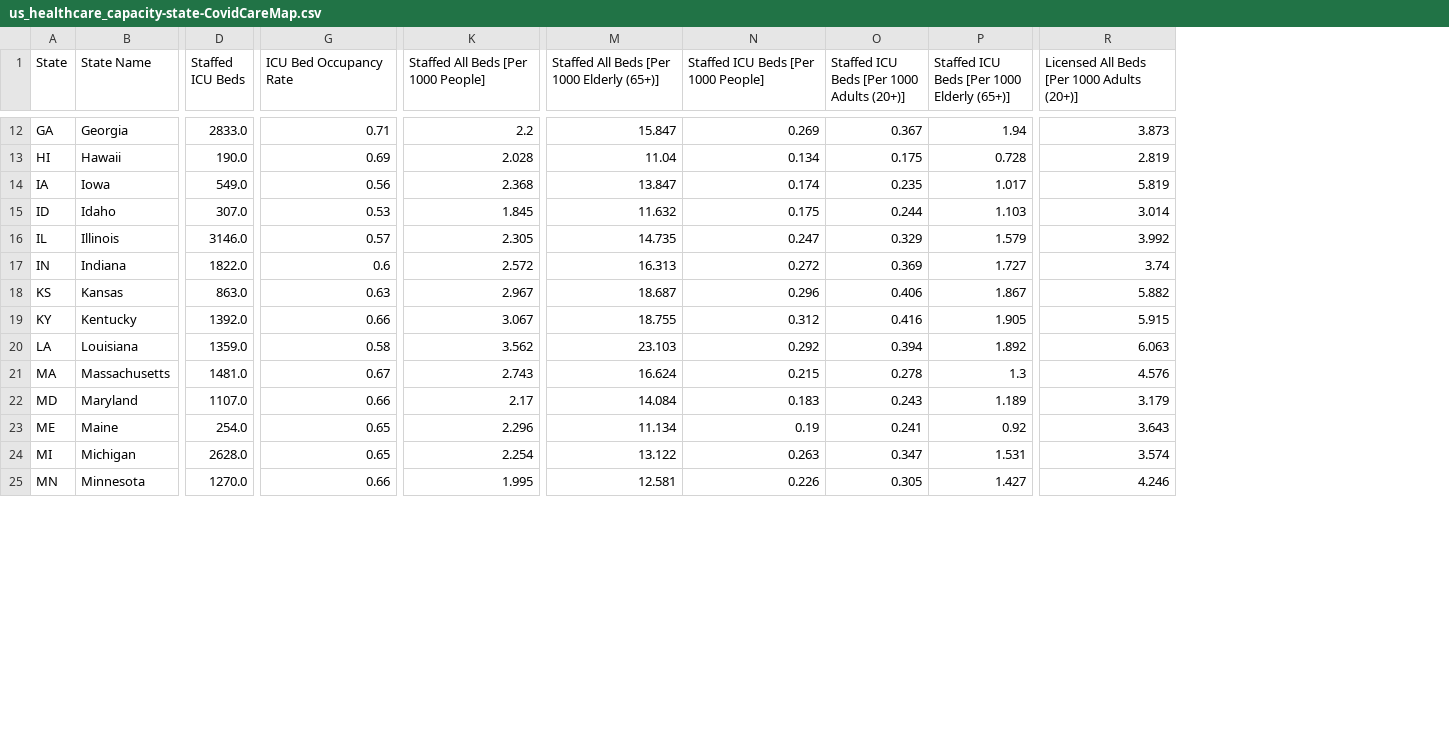
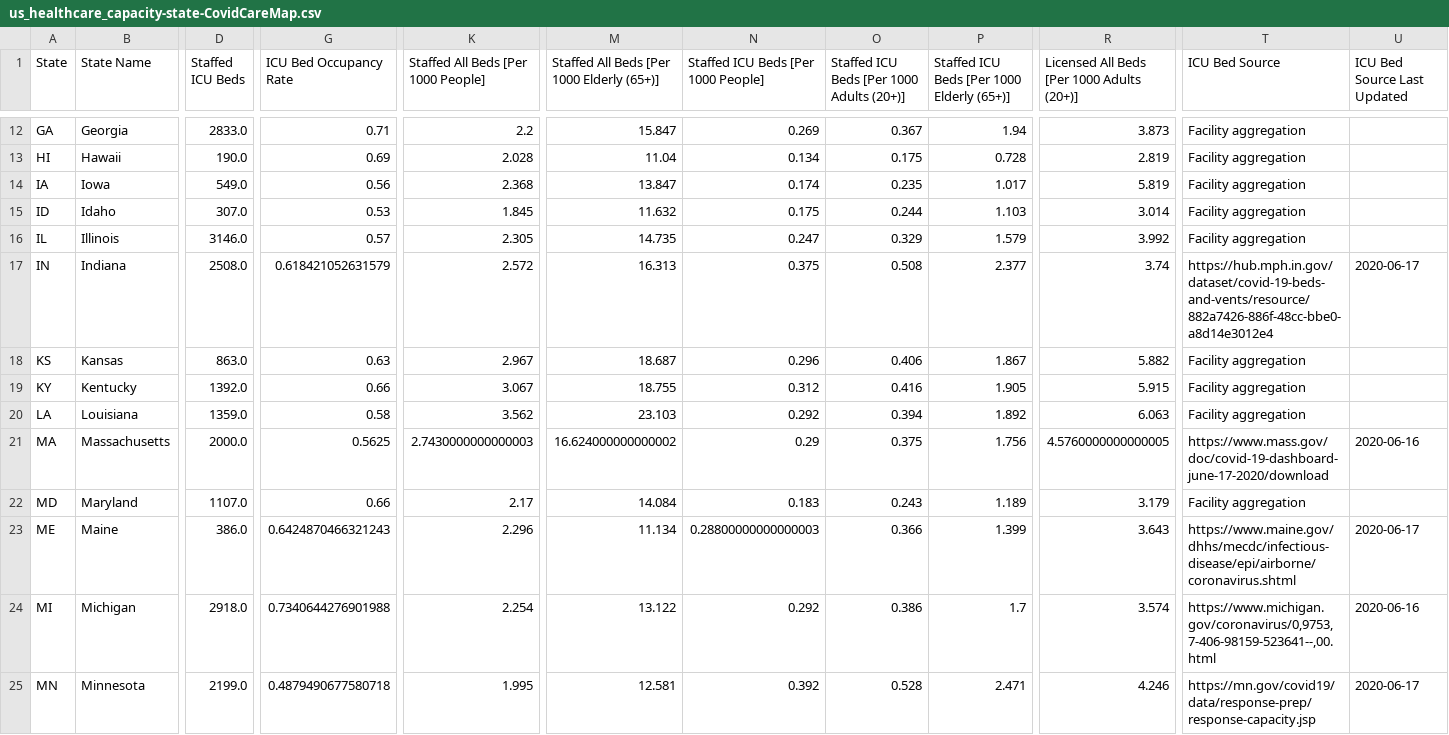
Before and after one commit to covidcaremap/covid19-healthsystemcapacity, a CSV file: data/published/us_healthcare_capacity-state-CovidCareMap.csv, drawn as a sheet; only a part is shown, gaps mark what is left out; the diff covers the shown part only; the diff names each change by its address in the sheet, - before the commit and + after, or states it on an @@ line.

Commit message:
nb to create state or county override via airtable form entry

```diff
--- a/data/published/us_healthcare_capacity-state-CovidCareMap.csv
+++ b/data/published/us_healthcare_capacity-state-CovidCareMap.csv
+column T (ICU Bed Source), rows 12-25: Facility aggregation | Facility aggregation | Facility aggregation | Facility aggregation | Facility aggregation | https://hub.mph.in.gov/dataset/covid-19-beds-and-vents/resource/882a7426-886f-48cc-bbe0-a8d14e3012e4 | Facility aggregation | Facility aggregation | Facility aggregation | https://www.mass.gov/doc/covid-19-dashboard-june-17-2020/download | Facility aggregation | https://www.maine.gov/dhhs/mecdc/infectious-disease/epi/airborne/coronavirus.shtml | https://www.michigan.gov/coronavirus/0,9753,7-406-98159-523641--,00.html | https://mn.gov/covid19/data/response-prep/response-capacity.jsp
+column U (ICU Bed Source Last Updated), rows 17-25: 2020-06-17 |  |  |  | 2020-06-16 |  | 2020-06-17 | 2020-06-16 | 2020-06-17
-D17 (Staffed ICU Beds): 1822.0
+D17 (Staffed ICU Beds): 2508.0
-G17 (ICU Bed Occupancy Rate): 0.6
+G17 (ICU Bed Occupancy Rate): 0.618421052631579
-N17: 0.272
+N17: 0.375
-O17: 0.369
+O17: 0.508
-P17: 1.727
+P17: 2.377
-D21 (Staffed ICU Beds): 1481.0
+D21 (Staffed ICU Beds): 2000.0
-G21 (ICU Bed Occupancy Rate): 0.67
+G21 (ICU Bed Occupancy Rate): 0.5625
-K21: 2.743
+K21: 2.7430000000000003
-M21: 16.624
+M21: 16.624000000000002
-N21: 0.215
+N21: 0.29
-O21: 0.278
+O21: 0.375
-P21: 1.3
+P21: 1.756
-R21: 4.576
+R21: 4.5760000000000005
-D23 (Staffed ICU Beds): 254.0
+D23 (Staffed ICU Beds): 386.0
-G23 (ICU Bed Occupancy Rate): 0.65
+G23 (ICU Bed Occupancy Rate): 0.6424870466321243
-N23: 0.19
+N23: 0.28800000000000003
-O23: 0.241
+O23: 0.366
-P23: 0.92
+P23: 1.399
-D24 (Staffed ICU Beds): 2628.0
+D24 (Staffed ICU Beds): 2918.0
-G24 (ICU Bed Occupancy Rate): 0.65
+G24 (ICU Bed Occupancy Rate): 0.7340644276901988
-N24: 0.263
+N24: 0.292
-O24: 0.347
+O24: 0.386
-P24: 1.531
+P24: 1.7
-D25 (Staffed ICU Beds): 1270.0
+D25 (Staffed ICU Beds): 2199.0
-G25 (ICU Bed Occupancy Rate): 0.66
+G25 (ICU Bed Occupancy Rate): 0.4879490677580718
-N25: 0.226
+N25: 0.392
-O25: 0.305
+O25: 0.528
-P25: 1.427
+P25: 2.471
```
Also changed, not shown: 59 edited cells elsewhere in this file, 9 other files.
